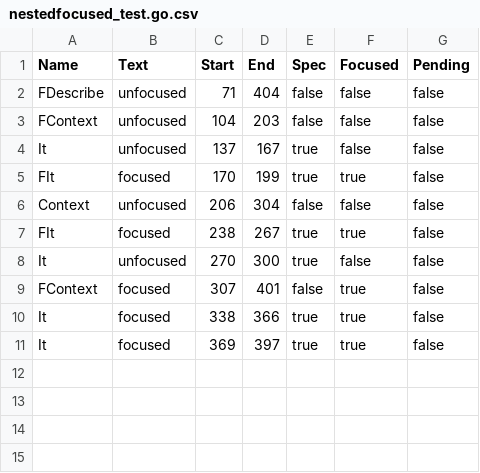
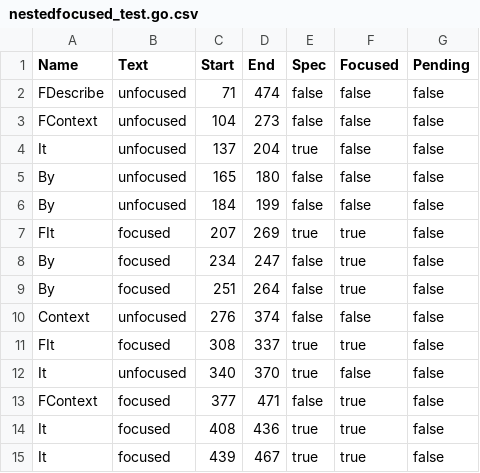
Before and after one commit to onsi/ginkgo, a CSV file: ginkgo/outline/_testdata/nestedfocused_test.go.csv, drawn as a sheet.

```diff
--- a/ginkgo/outline/_testdata/nestedfocused_test.go.csv
+++ b/ginkgo/outline/_testdata/nestedfocused_test.go.csv
@@ -1,11 +1,15 @@
 Name,Text,Start,End,Spec,Focused,Pending
-FDescribe,unfocused,71,404,false,false,false
-FContext,unfocused,104,203,false,false,false
-It,unfocused,137,167,true,false,false
-FIt,focused,170,199,true,true,false
-Context,unfocused,206,304,false,false,false
-FIt,focused,238,267,true,true,false
-It,unfocused,270,300,true,false,false
-FContext,focused,307,401,false,true,false
-It,focused,338,366,true,true,false
-It,focused,369,397,true,true,false
+FDescribe,unfocused,71,474,false,false,false
+FContext,unfocused,104,273,false,false,false
+It,unfocused,137,204,true,false,false
+By,unfocused,165,180,false,false,false
+By,unfocused,184,199,false,false,false
+FIt,focused,207,269,true,true,false
+By,focused,234,247,false,true,false
+By,focused,251,264,false,true,false
+Context,unfocused,276,374,false,false,false
+FIt,focused,308,337,true,true,false
+It,unfocused,340,370,true,false,false
+FContext,focused,377,471,false,true,false
+It,focused,408,436,true,true,false
+It,focused,439,467,true,true,false
```
Also changed, not shown: ginkgo/outline/_testdata/alias_test.go.csv, ginkgo/outline/_testdata/focused_test.go.csv, 19 other files.
